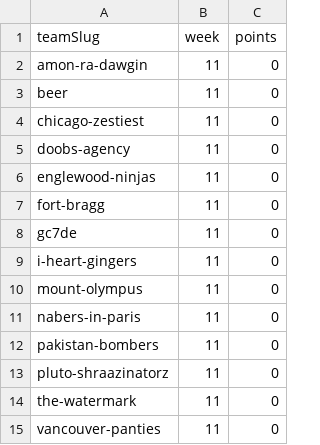
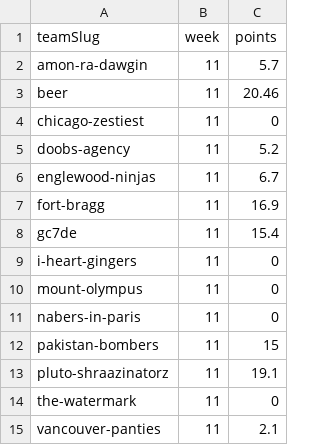
Before and after one commit to Scav-game/MakeFantasyGreatAgain, a CSV file: data/live-scores.csv, drawn as a sheet.

```diff
--- a/data/live-scores.csv
+++ b/data/live-scores.csv
@@ -1,9 +1,9 @@
 teamSlug,week,points
-amon-ra-dawgin,11,0
-beer,11,0
+amon-ra-dawgin,11,5.7
+beer,11,20.46
 chicago-zestiest,11,0
-doobs-agency,11,0
-englewood-ninjas,11,0
-fort-bragg,11,0
-gc7de,11,0
+doobs-agency,11,5.2
+englewood-ninjas,11,6.7
+fort-bragg,11,16.9
+gc7de,11,15.4
 i-heart-gingers,11,0
@@ -11,5 +11,5 @@ mount-olympus,11,0
 nabers-in-paris,11,0
-pakistan-bombers,11,0
-pluto-shraazinatorz,11,0
+pakistan-bombers,11,15
+pluto-shraazinatorz,11,19.1
 the-watermark,11,0
-vancouver-panties,11,0
+vancouver-panties,11,2.1
```
Also changed, not shown: data/rosters.csv, 1 other file.
